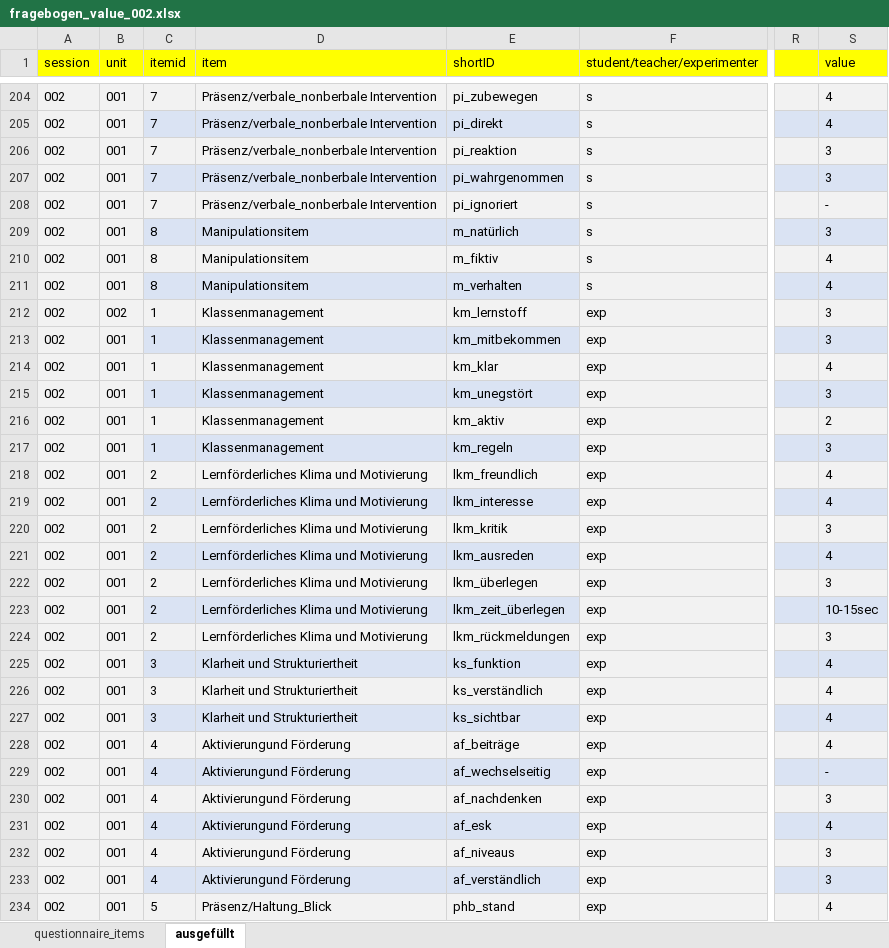
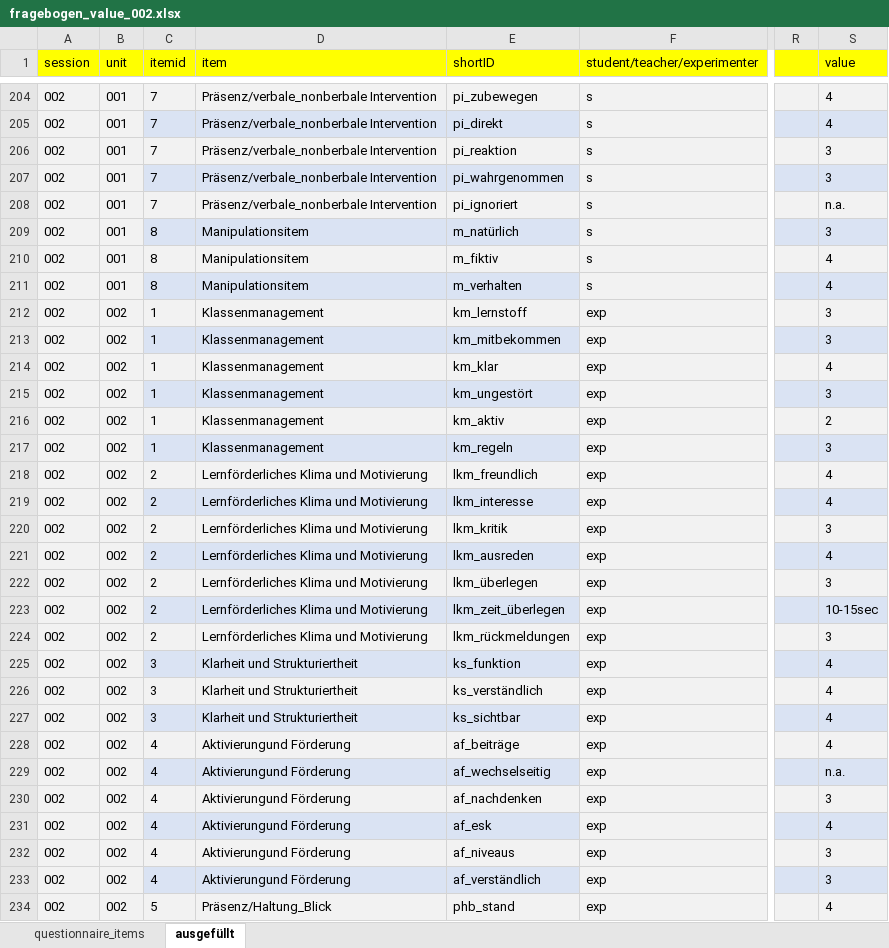
Before and after one commit to ginaamri/Mandy-PhD, an Excel workbook: studies/2020_Aperol_Git/Fragebögen/data/fragebogen_value_002.xlsx, sheet ausgefüllt, drawn as a sheet; only a part is shown, gaps mark what is left out; values as stored, in another font and other column widths than the file's, no borders; the diff covers the shown part only; the diff names each change by its address in the sheet, - before the commit and + after, or states it on an @@ line.

```diff
--- a/studies/2020_Aperol_Git/Fragebögen/data/fragebogen_value_002.xlsx (sheet ausgefüllt)
+++ b/studies/2020_Aperol_Git/Fragebögen/data/fragebogen_value_002.xlsx (sheet ausgefüllt)
-S208 (value): -
+S208 (value): n.a.
-B213:B234 (unit): 001
+B213:B234 (unit): 002
-E215 (shortID): km_unegstört
+E215 (shortID): km_ungestört
-S229 (value): -
+S229 (value): n.a.
```
Also changed, not shown: 752 edited cells elsewhere in this sheet, studies/2020_Aperol_Git/Fragebögen/data/fragebogen_value_001.xlsx, 2 other files.
